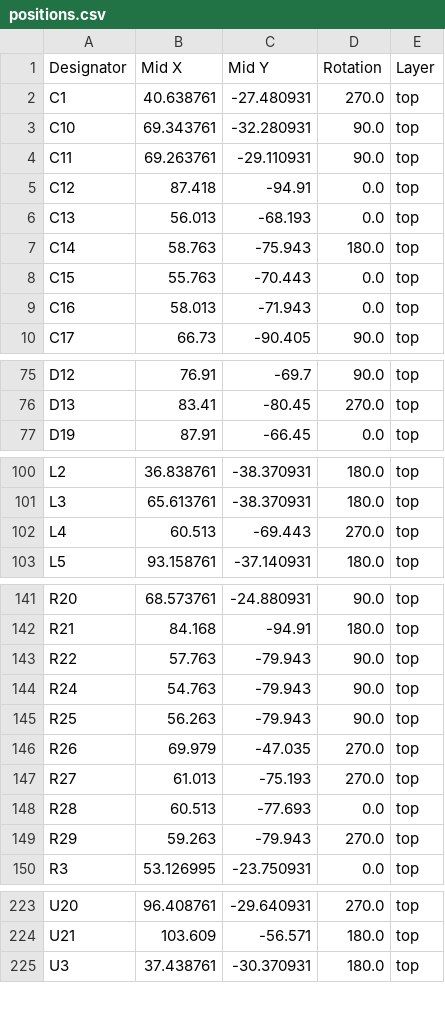
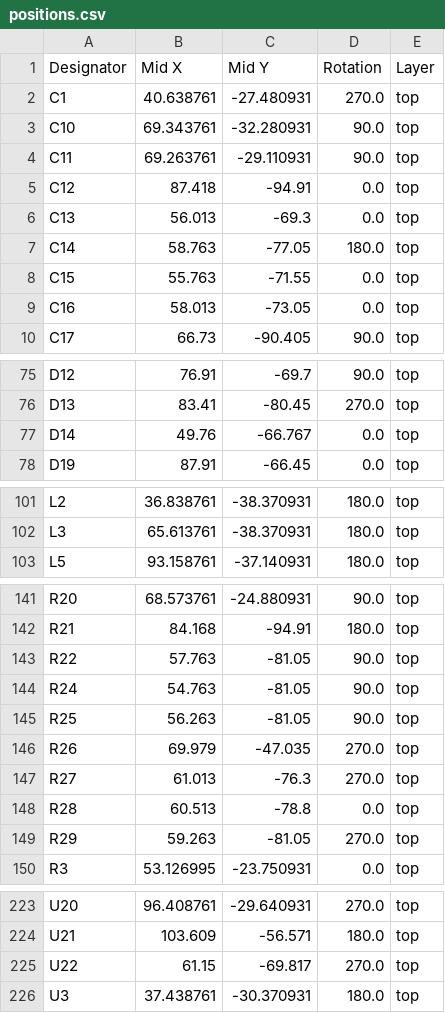
Before and after one commit to vacuumsens/pcb, a CSV file: TESTPCB/charging-circuit/production/positions.csv, drawn as a sheet; only a part is shown, gaps mark what is left out; the diff covers the shown part only.

```diff
--- a/TESTPCB/charging-circuit/production/positions.csv
+++ b/TESTPCB/charging-circuit/production/positions.csv
@@ -5,6 +5,6 @@ C11,69.263761,-29.110931,90.0,top
 C12,87.418,-94.91,0.0,top
-C13,56.013,-68.193,0.0,top
-C14,58.763,-75.943,180.0,top
-C15,55.763,-70.443,0.0,top
-C16,58.013,-71.943,0.0,top
+C13,56.013,-69.3,0.0,top
+C14,58.763,-77.05,180.0,top
+C15,55.763,-71.55,0.0,top
+C16,58.013,-73.05,0.0,top
 C17,66.73,-90.405,90.0,top
@@ -76,2 +76,3 @@ D12,76.91,-69.7,90.0,top
 D13,83.41,-80.45,270.0,top
+D14,49.76,-66.767,0.0,top
 D19,87.91,-66.45,0.0,top
@@ -101,3 +102,2 @@ L2,36.838761,-38.370931,180.0,top
 L3,65.613761,-38.370931,180.0,top
-L4,60.513,-69.443,270.0,top
 L5,93.158761,-37.140931,180.0,top
@@ -142,9 +142,9 @@ R20,68.573761,-24.880931,90.0,top
 R21,84.168,-94.91,180.0,top
-R22,57.763,-79.943,90.0,top
-R24,54.763,-79.943,90.0,top
-R25,56.263,-79.943,90.0,top
+R22,57.763,-81.05,90.0,top
+R24,54.763,-81.05,90.0,top
+R25,56.263,-81.05,90.0,top
 R26,69.979,-47.035,270.0,top
-R27,61.013,-75.193,270.0,top
-R28,60.513,-77.693,0.0,top
-R29,59.263,-79.943,270.0,top
+R27,61.013,-76.3,270.0,top
+R28,60.513,-78.8,0.0,top
+R29,59.263,-81.05,270.0,top
 R3,53.126995,-23.750931,0.0,top
@@ -224,2 +224,3 @@ U20,96.408761,-29.640931,270.0,top
 U21,103.609,-56.571,180.0,top
+U22,61.15,-69.817,270.0,top
 U3,37.438761,-30.370931,180.0,top
```
Also changed, not shown: 7 edited cells elsewhere in this file, TESTPCB/bom.csv, TESTPCB/charging-circuit/production/bom.csv, 21 other files.
